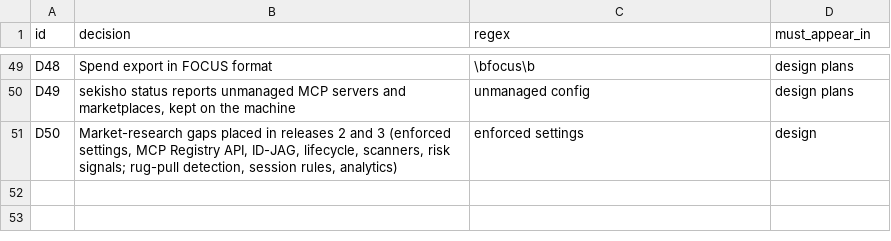
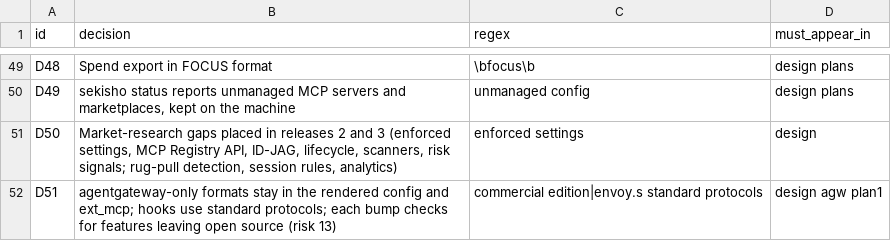
Before and after one commit to arindamchoudhury/sekisho, a TSV file: .claude/skills/auditing-sekisho-docs/decisions.tsv, drawn as a sheet; only a part is shown, gaps mark what is left out; the diff names each change by its address in the sheet, - before the commit and + after, or states it on an @@ line.

```diff
--- a/.claude/skills/auditing-sekisho-docs/decisions.tsv
+++ b/.claude/skills/auditing-sekisho-docs/decisions.tsv
+row 52: D51 | agentgateway-only formats stay in the rendered config and ext_mcp; hooks use standard protocols; each bump checks for features leaving open source (risk 13) | commercial edition|envoy.s standard protocols | design agw plan1
```
Also changed, not shown: 1 other file.
